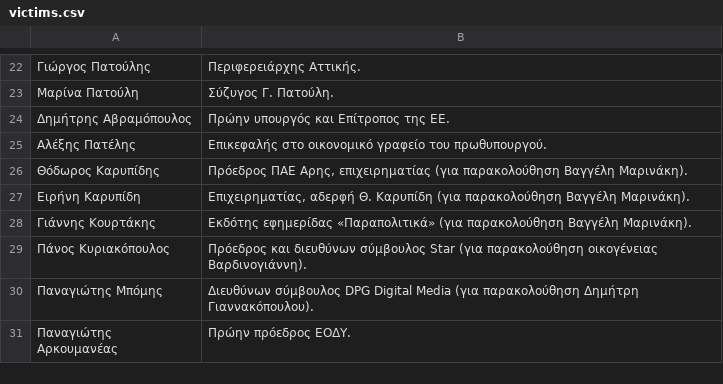
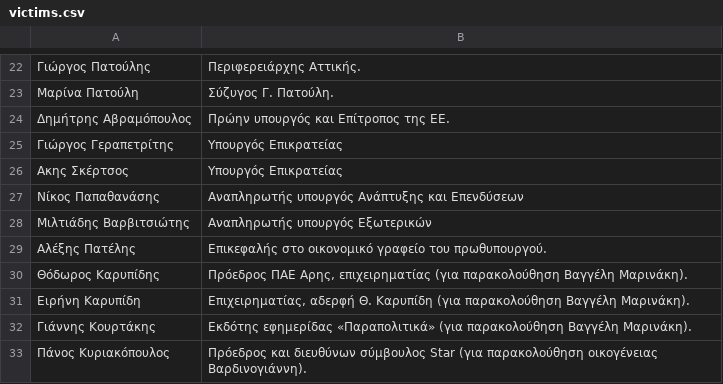
Before and after one commit to predatorgate/predatorgate.github.io, a CSV file: parser/victims.csv, drawn as a sheet; only a part is shown, gaps mark what is left out; the shorter side is filled out with more unchanged rows; the diff covers the shown part only; the diff names each change by its address in the sheet, - before the commit and + after, or states it on an @@ line.

```diff
--- a/parser/victims.csv
+++ b/parser/victims.csv
+row 25: Γιώργος Γεραπετρίτης | Υπουργός Επικρατείας
+row 26: Ακης Σκέρτσος | Υπουργός Επικρατείας
+row 27: Νίκος Παπαθανάσης | Αναπληρωτής υπουργός Ανάπτυξης και Επενδύσεων
+row 28: Μιλτιάδης Βαρβιτσιώτης | Αναπληρωτής υπουργός Εξωτερικών
```
Also changed, not shown: 34 added rows elsewhere in this file, parser/people.csv.
